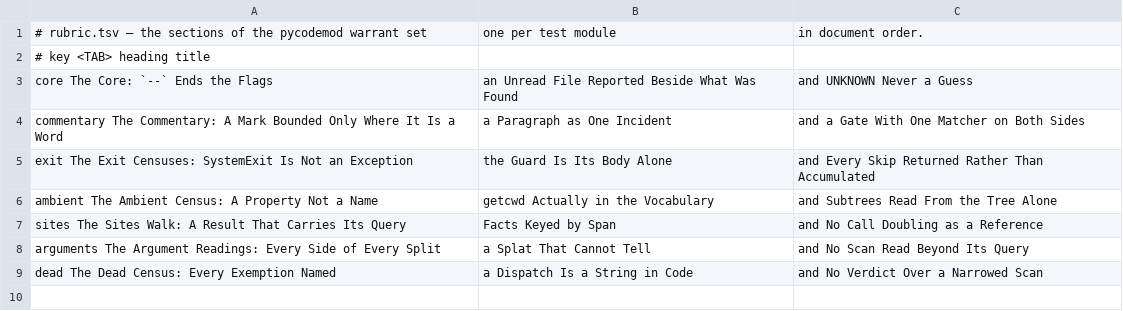
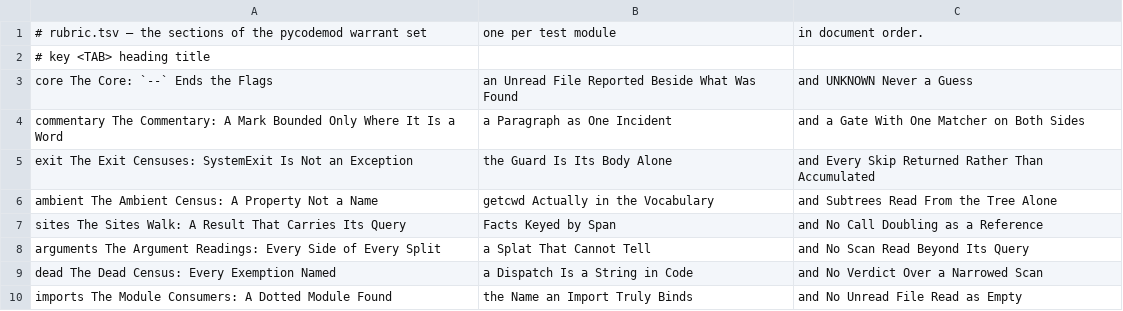
Before and after one commit to mikemol/mtools, a TSV file: pycodemod/rubric.tsv, drawn as a sheet.

```diff
--- a/pycodemod/rubric.tsv
+++ b/pycodemod/rubric.tsv
@@ -9 +9,2 @@ arguments	The Argument Readings: Every Side of Every Split, a Splat That Cannot
 dead	The Dead Census: Every Exemption Named, a Dispatch Is a String in Code, and No Verdict Over a Narrowed Scan
+imports	The Module Consumers: A Dotted Module Found, the Name an Import Truly Binds, and No Unread File Read as Empty
```
Also changed, not shown: 4 other files.
